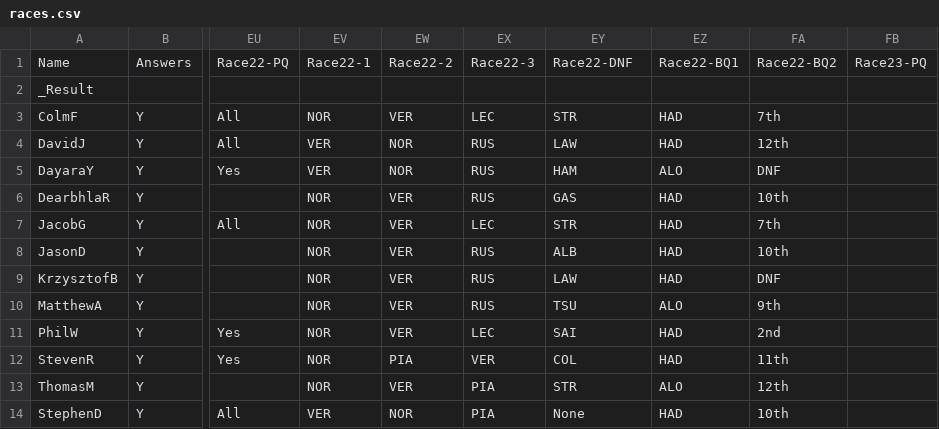
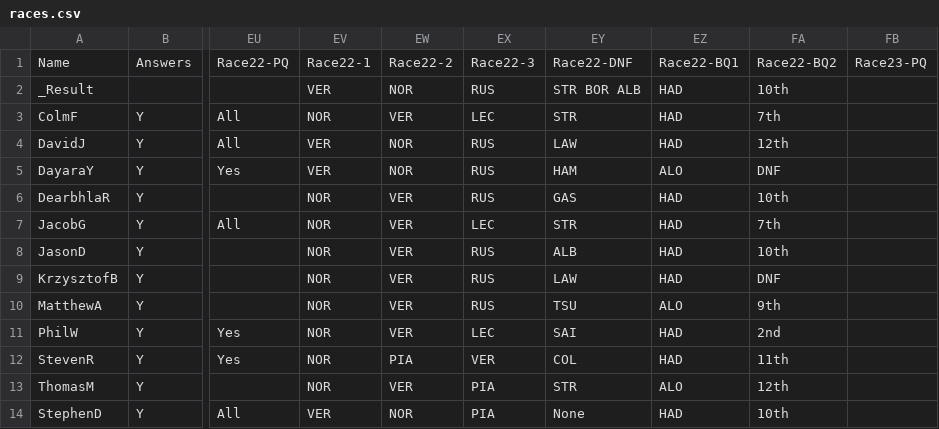
Before and after one commit to DaveJord/F1Comp, a CSV file: races.csv, drawn as a sheet; only a part is shown, gaps mark what is left out; the diff names each change by its address in the sheet, - before the commit and + after, or states it on an @@ line.

Commit message:
Post race Vegas

```diff
--- a/races.csv
+++ b/races.csv
-EV2: (empty)
+EV2: VER
-EW2: (empty)
+EW2: NOR
-EX2: (empty)
+EX2: RUS
-EY2: (empty)
+EY2: STR BOR ALB
-EZ2: (empty)
+EZ2: HAD
-FA2: (empty)
+FA2: 10th
```
Also changed, not shown: Leaderboard.csv, bonusAnswers.csv.
